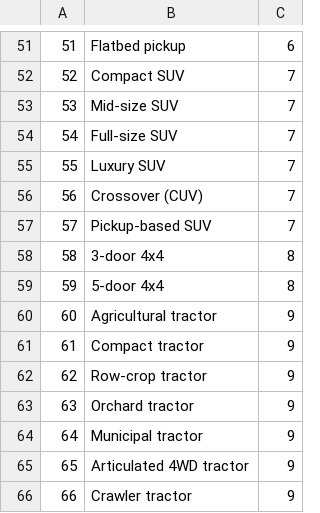
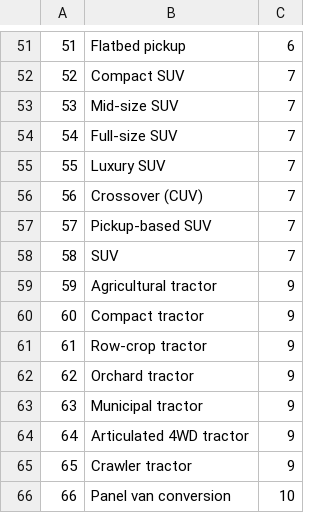
Before and after one commit to 92ashrafsoomro/Every_Traders_Need, a CSV file: public/bodyType.csv, drawn as a sheet; only a part is shown, gaps mark what is left out; the shorter side is filled out with more unchanged rows; removed rows and columns are numbered as before the commit, all else as after; the diff names each change by its address in the sheet, - before the commit and + after, or states it on an @@ line.

```diff
--- a/public/bodyType.csv
+++ b/public/bodyType.csv
-row 58: 58 | 3-door 4x4 | 8
-row 59: 59 | 5-door 4x4 | 8
+row 58: 58 | SUV | 7
@@ column A renumbered from row 59 down @@
```
Also changed, not shown: 3 other files.
